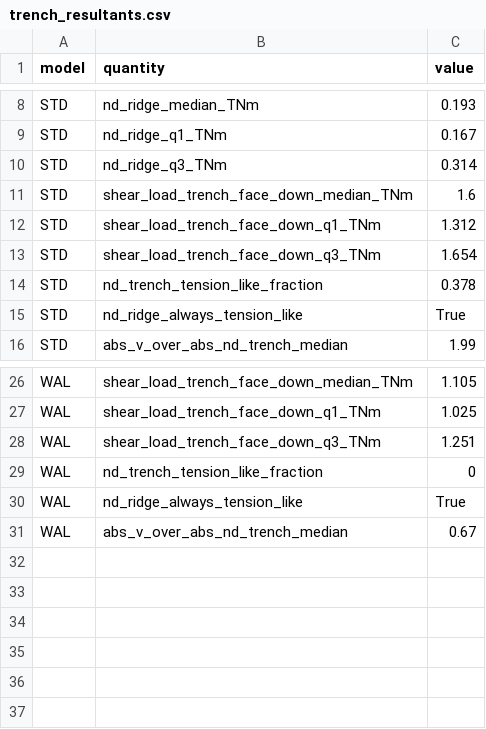
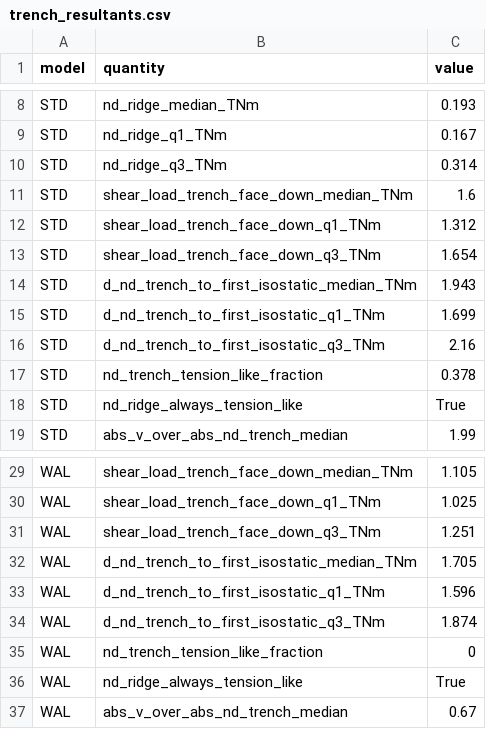
Before and after one commit to dansand/trench_pull_fluidity, a CSV file: tables/trench_resultants.csv, drawn as a sheet; only a part is shown, gaps mark what is left out; the diff names each change by its address in the sheet, - before the commit and + after, or states it on an @@ line.

Commit message:
fig_trench_resultants (b): shade the trench pull increment
Light per-model fill between N_D(x_T) and N_D(x_I) (Dan, 2026-09-21).
The gap between those two curves IS the register-Delta of N_D across the
non-isostatic domain -- the trench pull increment the balance actually
uses -- so shading it makes the quantity readable directly off the panel
instead of requiring the eye to difference two curves.

Shaded at alpha 0.10 with no edge, behind the curves, so the two columns
it is taken between stay legible where the STD and WAL bands overlap.

Table gains d_nd_trench_to_first_isostatic median/q1/q3: +1.94 (STD) /
+1.71 (WAL) TN/m. These are medians OF THE DIFFERENCE, which is not the
difference of the column medians (1.27 - -0.70 = 1.97) -- the table
carries the former and the docstring says so, so the two cannot be
conflated when the number is quoted.

```diff
--- a/tables/trench_resultants.csv
+++ b/tables/trench_resultants.csv
+row 14: STD | d_nd_trench_to_first_isostatic_median_TNm | 1.943
+row 15: STD | d_nd_trench_to_first_isostatic_q1_TNm | 1.699
+row 16: STD | d_nd_trench_to_first_isostatic_q3_TNm | 2.16
+row 32: WAL | d_nd_trench_to_first_isostatic_median_TNm | 1.705
+row 33: WAL | d_nd_trench_to_first_isostatic_q1_TNm | 1.596
+row 34: WAL | d_nd_trench_to_first_isostatic_q3_TNm | 1.874
```
Also changed, not shown: 3 other files.
